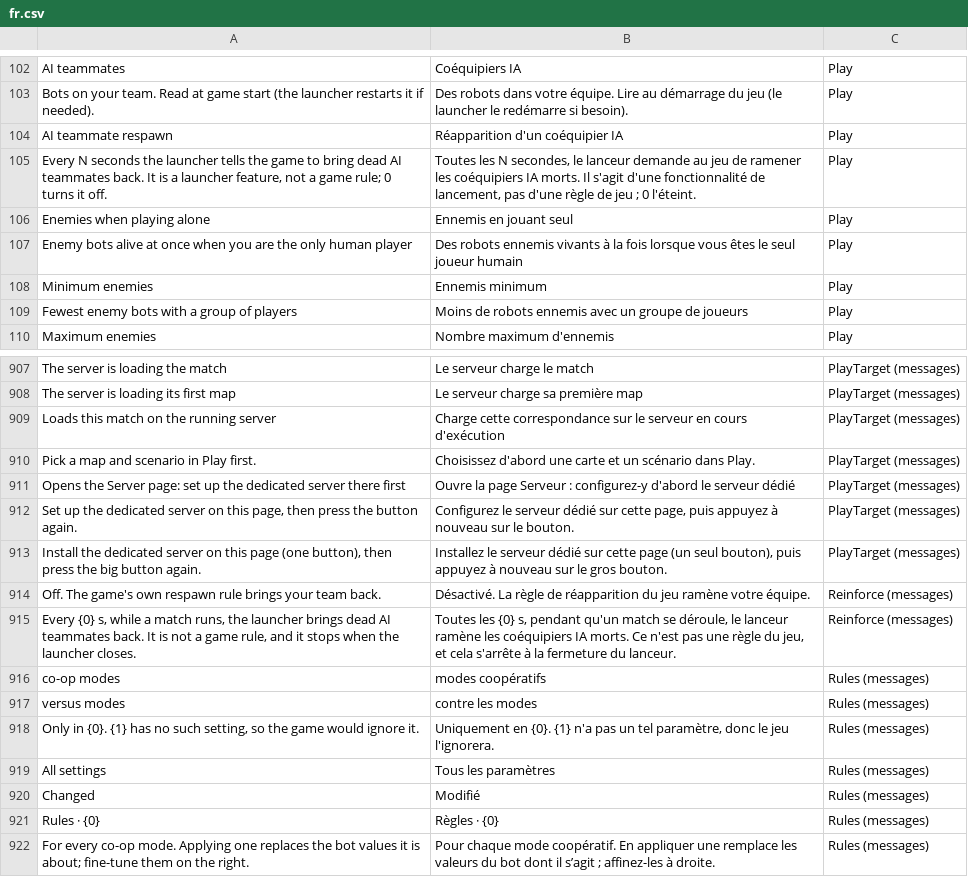
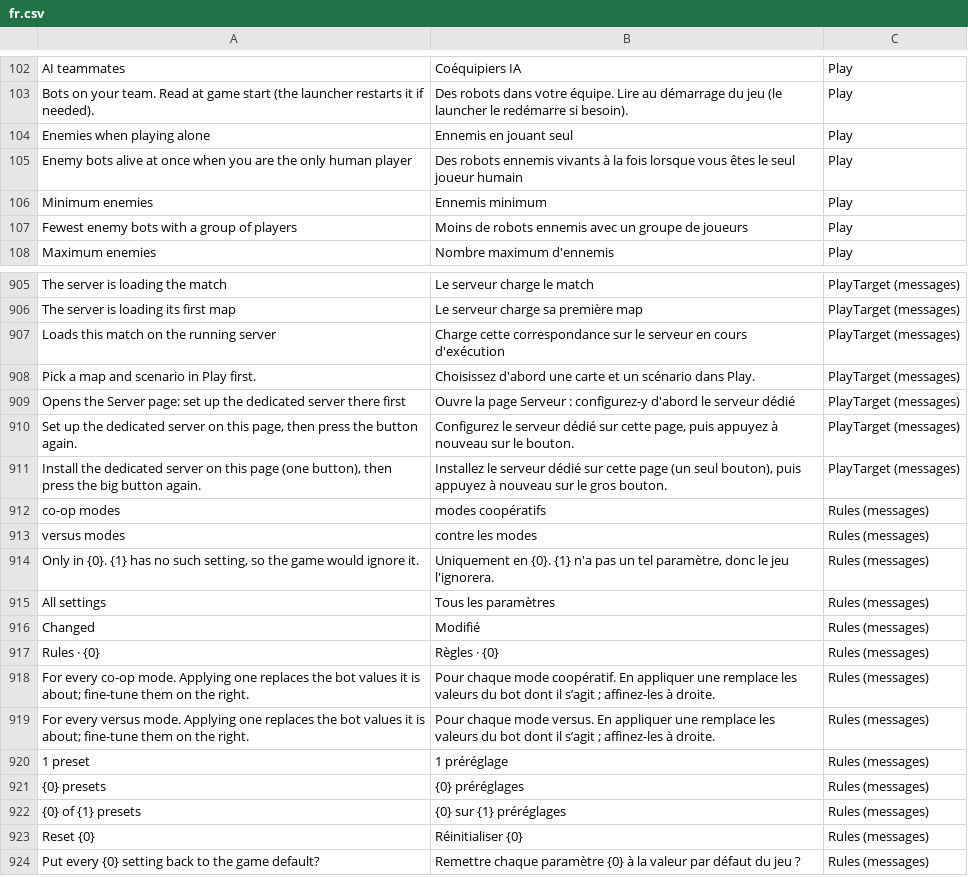
Before and after one commit to goranbalsic/insurgency-sandstorm-mod-launcher, a CSV file: Resources/Languages/fr.csv, drawn as a sheet; only a part is shown, gaps mark what is left out; the shorter side is filled out with more unchanged rows; the diff names each change by its address in the sheet, - before the commit and + after, or states it on an @@ line.

Commit message:
Revert "1.16.0: AI teammate respawn (launcher-driven)"
This reverts commit 7c5dbb5b476a75115d9d621f521a488e12af984d.

```diff
--- a/Resources/Languages/fr.csv
+++ b/Resources/Languages/fr.csv
-row 104: AI teammate respawn | Réapparition d'un coéquipier IA | Play
-row 105: Every N seconds the launcher tells the game to bring dead AI teammates back. It is a launcher feature, not a game rule; 0 turns it off. | Toutes les N secondes, le lanceur demande au jeu de ramener les coéquipiers IA morts. Il s'agit d'une fonctionnalité de lancement, pas d'une règle de jeu ; 0 l'éteint. | Play
-row 914: Off. The game's own respawn rule brings your team back. | Désactivé. La règle de réapparition du jeu ramène votre équipe. | Reinforce (messages)
-row 915: Every {0} s, while a match runs, the launcher brings dead AI teammates back. It is not a game rule, and it stops when the launcher closes. | Toutes les {0} s, pendant qu'un match se déroule, le lanceur ramène les coéquipiers IA morts. Ce n'est pas une règle du jeu, et cela s'arrête à la fermeture du lanceur. | Reinforce (messages)
```
Also changed, not shown: Resources/Languages/de.csv, Resources/Languages/template.csv, 8 other files.
